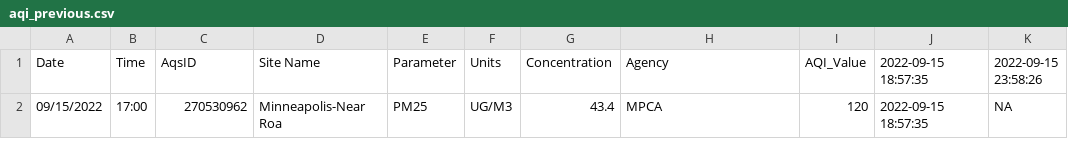
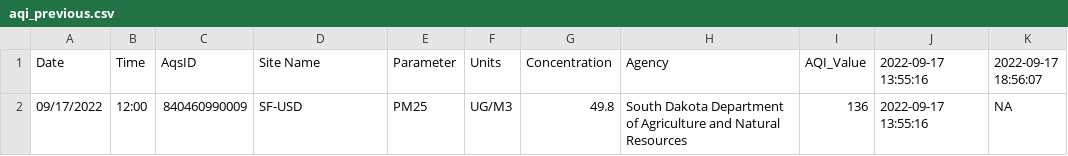
Before and after one commit to MPCA-air/aqi-watch, a CSV file: data/aqi_previous.csv, drawn as a sheet.

```diff
--- a/data/aqi_previous.csv
+++ b/data/aqi_previous.csv
@@ -1,2 +1,2 @@
-"Date","Time","AqsID","Site Name","Parameter","Units","Concentration","Agency","AQI_Value","2022-09-15 18:57:35","2022-09-15 23:58:26"
-"09/15/2022","17:00","270530962","Minneapolis-Near Roa","PM25","UG/M3",43.4,"MPCA",120,"2022-09-15 18:57:35",NA
+"Date","Time","AqsID","Site Name","Parameter","Units","Concentration","Agency","AQI_Value","2022-09-17 13:55:16","2022-09-17 18:56:07"
+"09/17/2022","12:00","840460990009","SF-USD","PM25","UG/M3",49.8,"South Dakota Department of Agriculture and Natural Resources",136,"2022-09-17 13:55:16",NA
```
Also changed, not shown: 8 other files.
